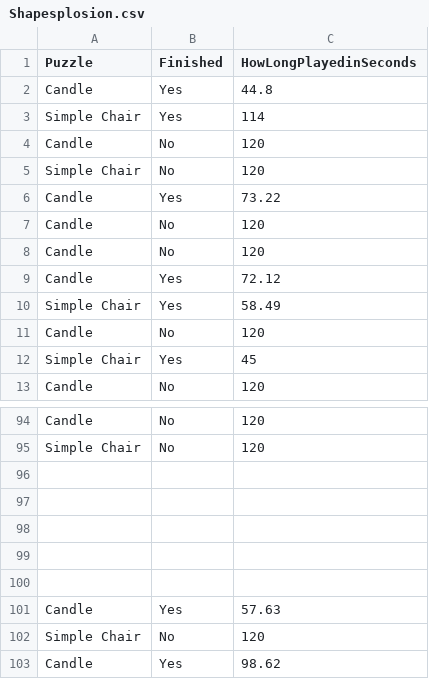
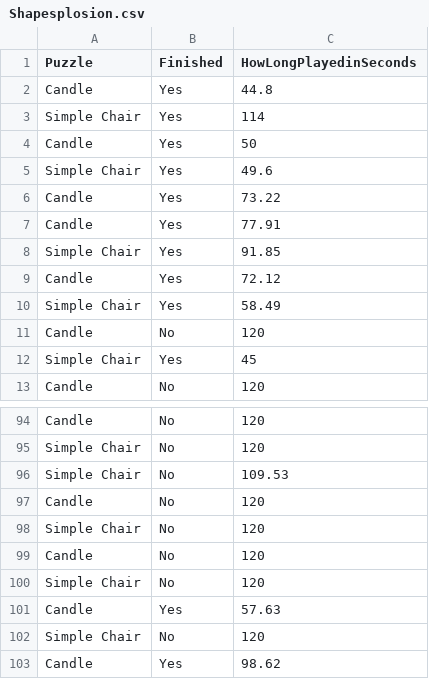
Before and after one commit to nazzstat/Apprenticeship, a CSV file: Shapesplosion.csv, drawn as a sheet; only a part is shown, gaps mark what is left out; the diff covers the shown part only.

```diff
--- a/Shapesplosion.csv
+++ b/Shapesplosion.csv
@@ -3,7 +3,7 @@ Candle,Yes,44.8
 Simple Chair,Yes,114
-Candle,No,120
-Simple Chair,No,120
+Candle,Yes,50
+Simple Chair,Yes,49.6
 Candle,Yes,73.22
-Candle,No,120
-Candle,No,120
+Candle,Yes,77.91
+Simple Chair,Yes,91.85
 Candle,Yes,72.12
@@ -95,7 +95,7 @@ Candle,No,120
 Simple Chair,No,120
-,,
-,,
-,,
-,,
-,,
+Simple Chair,No,109.53
+Candle,No,120
+Simple Chair,No,120
+Candle,No,120
+Simple Chair,No,120
 Candle,Yes,57.63
```
Also changed, not shown: 29 added rows elsewhere in this file.
